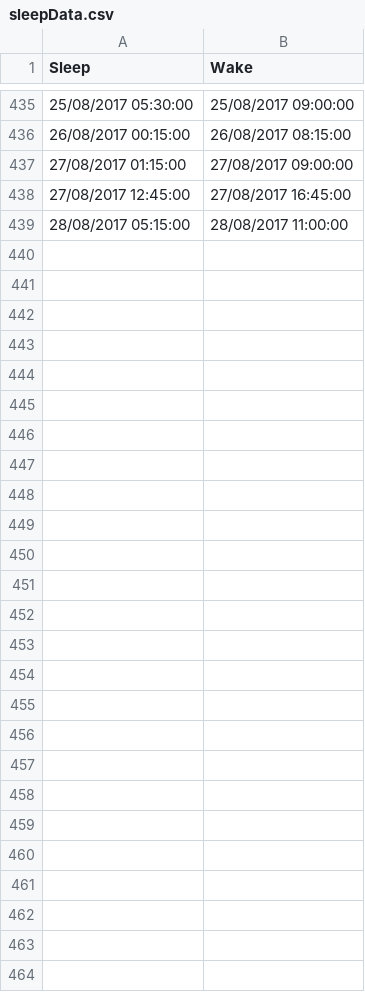
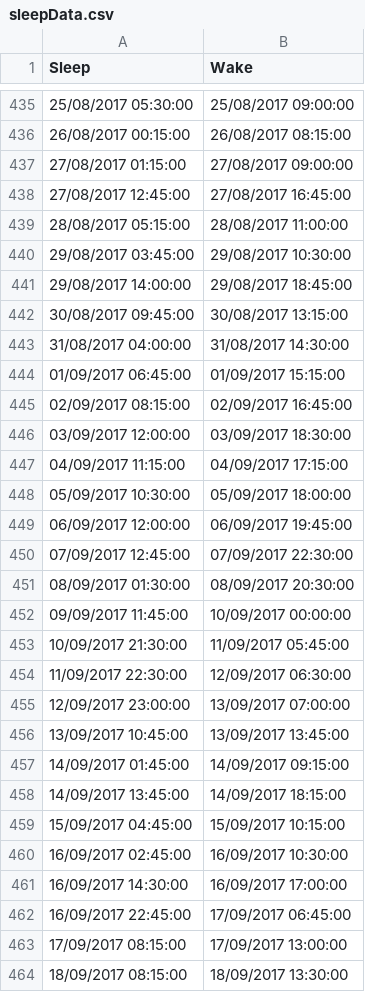
Before and after one commit to RoyCurtis/SleepCharter, a CSV file: sleepData.csv, drawn as a sheet; only a part is shown, gaps mark what is left out; the diff names each change by its address in the sheet, - before the commit and + after, or states it on an @@ line.

Commit message:
Update sleep chart

```diff
--- a/sleepData.csv
+++ b/sleepData.csv
+row 440: 29/08/2017 03:45:00 | 29/08/2017 10:30:00
+row 441: 29/08/2017 14:00:00 | 29/08/2017 18:45:00
+row 442: 30/08/2017 09:45:00 | 30/08/2017 13:15:00
+row 443: 31/08/2017 04:00:00 | 31/08/2017 14:30:00
+row 444: 01/09/2017 06:45:00 | 01/09/2017 15:15:00
+row 445: 02/09/2017 08:15:00 | 02/09/2017 16:45:00
+row 446: 03/09/2017 12:00:00 | 03/09/2017 18:30:00
+row 447: 04/09/2017 11:15:00 | 04/09/2017 17:15:00
+row 448: 05/09/2017 10:30:00 | 05/09/2017 18:00:00
+row 449: 06/09/2017 12:00:00 | 06/09/2017 19:45:00
+row 450: 07/09/2017 12:45:00 | 07/09/2017 22:30:00
+row 451: 08/09/2017 01:30:00 | 08/09/2017 20:30:00
+row 452: 09/09/2017 11:45:00 | 10/09/2017 00:00:00
+row 453: 10/09/2017 21:30:00 | 11/09/2017 05:45:00
+row 454: 11/09/2017 22:30:00 | 12/09/2017 06:30:00
+row 455: 12/09/2017 23:00:00 | 13/09/2017 07:00:00
+row 456: 13/09/2017 10:45:00 | 13/09/2017 13:45:00
+row 457: 14/09/2017 01:45:00 | 14/09/2017 09:15:00
+row 458: 14/09/2017 13:45:00 | 14/09/2017 18:15:00
+row 459: 15/09/2017 04:45:00 | 15/09/2017 10:15:00
+row 460: 16/09/2017 02:45:00 | 16/09/2017 10:30:00
+row 461: 16/09/2017 14:30:00 | 16/09/2017 17:00:00
+row 462: 16/09/2017 22:45:00 | 17/09/2017 06:45:00
+row 463: 17/09/2017 08:15:00 | 17/09/2017 13:00:00
+row 464: 18/09/2017 08:15:00 | 18/09/2017 13:30:00
```
